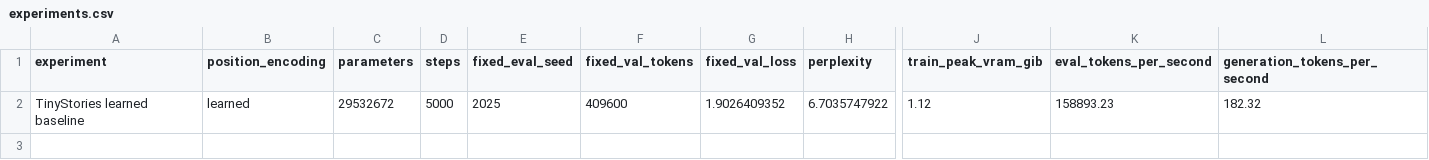
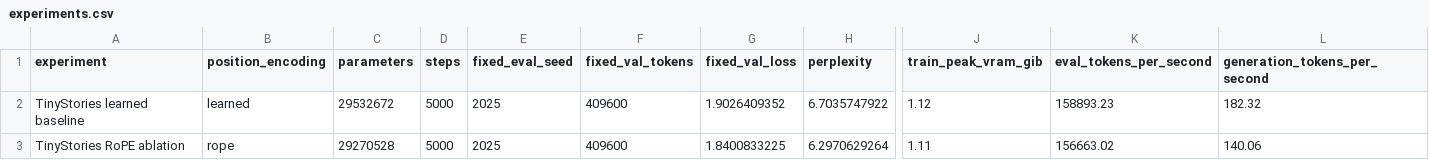
Before and after one commit to sergeiredkin/LLM-internals, a CSV file: reports/experiments.csv, drawn as a sheet; only a part is shown, gaps mark what is left out; rows hold the shown columns only; the diff names each change by its address in the sheet, - before the commit and + after, or states it on an @@ line.

Commit message:
Report controlled RoPE ablation

```diff
--- a/reports/experiments.csv
+++ b/reports/experiments.csv
+row 3: TinyStories RoPE ablation | rope | 29270528 | 5000 | 2025 | 409600 | 1.8400833225 | 6.2970629264 | 1.11 | 156663.02 | 140.06
```
Also changed, not shown: 5 other files.
